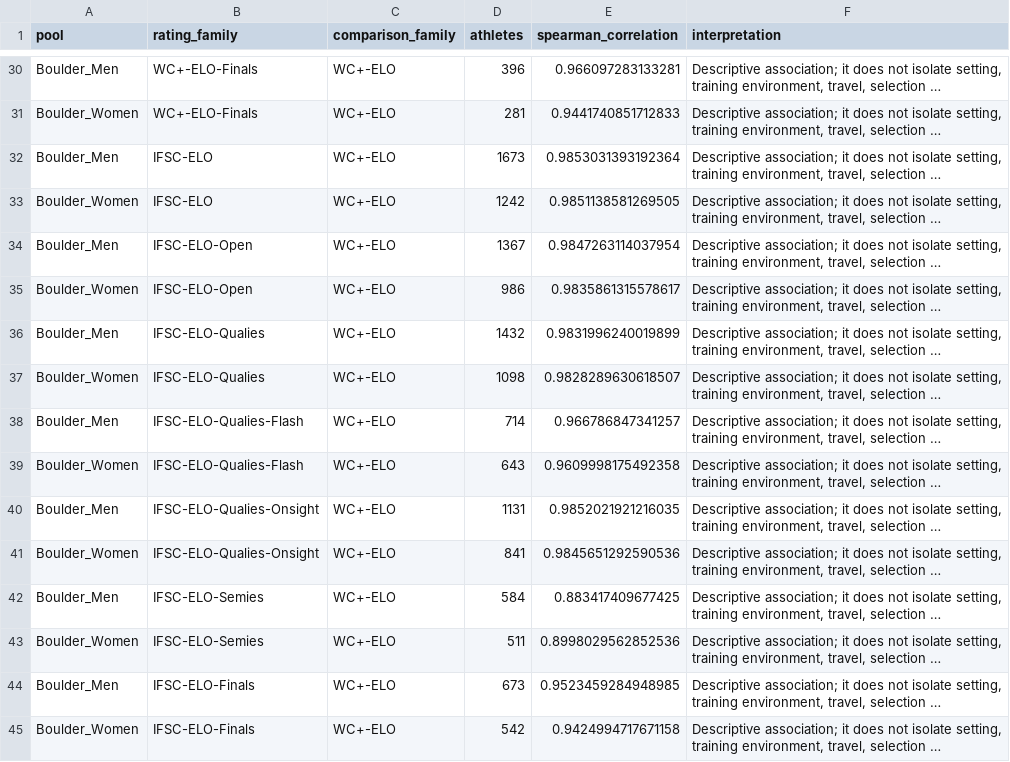
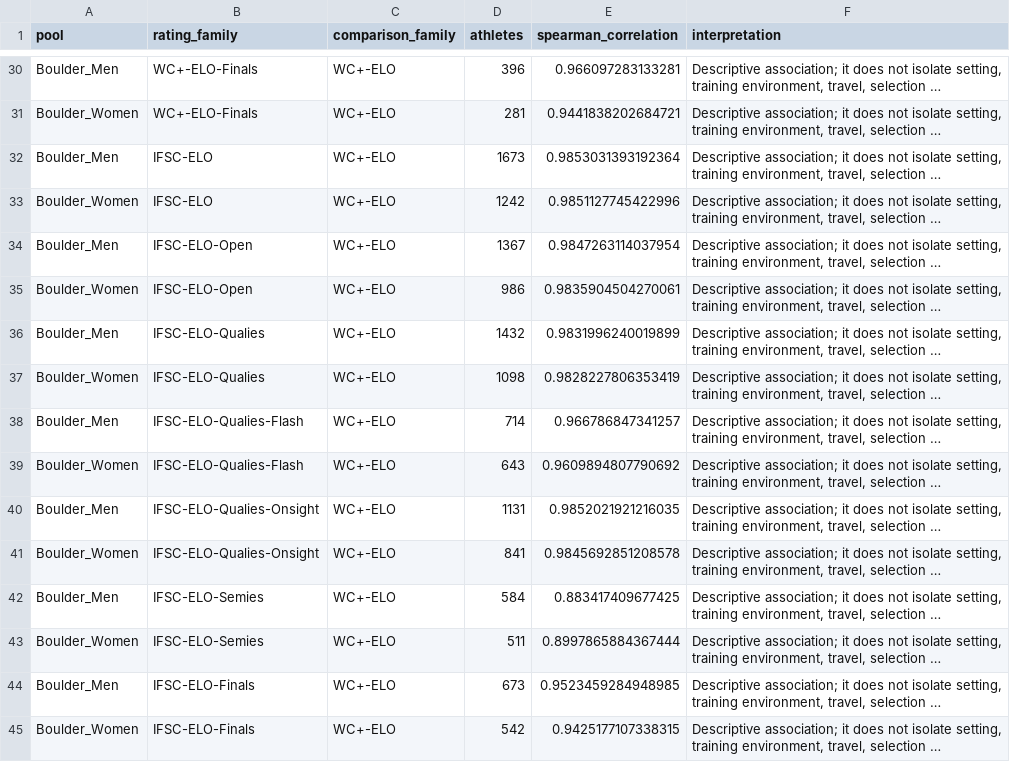
Before and after one commit to doriontheriaultolivier/comp-climbing-projections, a CSV file: data/boulder_rating_correlations.csv, drawn as a sheet; only a part is shown, gaps mark what is left out; long unchanged cells end in …; the diff covers the shown part only; the diff names each change by its address in the sheet, - before the commit and + after, or states it on an @@ line.

```diff
--- a/data/boulder_rating_correlations.csv
+++ b/data/boulder_rating_correlations.csv
-E31 (spearman_correlation): 0.9441740851712833
+E31 (spearman_correlation): 0.9441838202684721
-E33 (spearman_correlation): 0.9851138581269505
+E33 (spearman_correlation): 0.9851127745422996
-E35 (spearman_correlation): 0.9835861315578617
+E35 (spearman_correlation): 0.9835904504270061
-E37 (spearman_correlation): 0.9828289630618507
+E37 (spearman_correlation): 0.9828227806353419
-E39 (spearman_correlation): 0.9609998175492358
+E39 (spearman_correlation): 0.9609894807790692
-E41 (spearman_correlation): 0.9845651292590536
+E41 (spearman_correlation): 0.9845692851208578
-E43 (spearman_correlation): 0.8998029562852536
+E43 (spearman_correlation): 0.8997865884367444
-E45 (spearman_correlation): 0.9424994717671158
+E45 (spearman_correlation): 0.9425177107338315
```
Also changed, not shown: 14 edited cells elsewhere in this file, data/boulder_country_entry_progression.csv, data/boulder_elo_calibration.csv, 3 other files.
